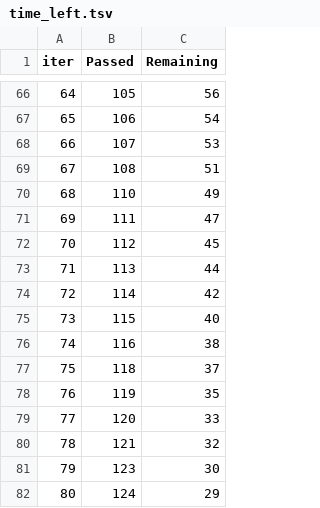
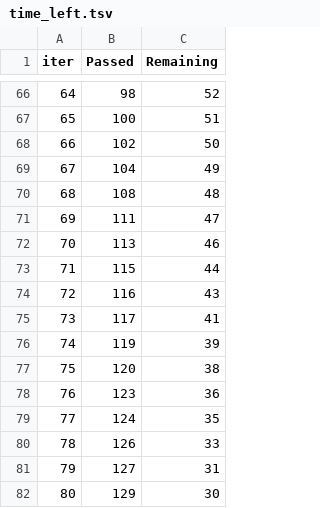
Before and after one commit to Risha3741/mygenericproject, a TSV file: catboost_info/time_left.tsv, drawn as a sheet; only a part is shown, gaps mark what is left out; the diff covers the shown part only.

```diff
--- a/catboost_info/time_left.tsv
+++ b/catboost_info/time_left.tsv
@@ -66,17 +66,17 @@ iter	Passed	Remaining
-64	105	56
-65	106	54
-66	107	53
-67	108	51
-68	110	49
+64	98	52
+65	100	51
+66	102	50
+67	104	49
+68	108	48
 69	111	47
-70	112	45
-71	113	44
-72	114	42
-73	115	40
-74	116	38
-75	118	37
-76	119	35
-77	120	33
-78	121	32
-79	123	30
-80	124	29
+70	113	46
+71	115	44
+72	116	43
+73	117	41
+74	119	39
+75	120	38
+76	123	36
+77	124	35
+78	126	33
+79	127	31
+80	129	30
```
Also changed, not shown: 164 edited cells elsewhere in this file, 7 other files.
